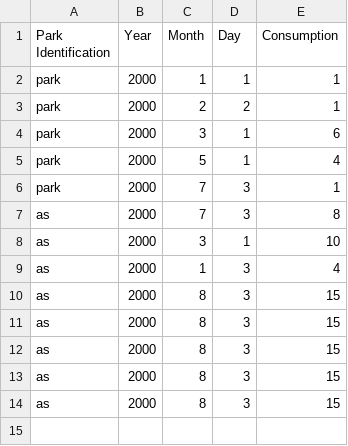
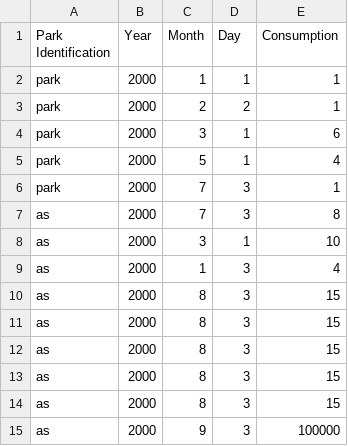
Before and after one commit to RicardoMorim/lapr2-ISEP-Project, a CSV file: src/matcp/water_consumption.csv, drawn as a sheet.

```diff
--- a/src/matcp/water_consumption.csv
+++ b/src/matcp/water_consumption.csv
@@ -14 +14,2 @@ as,2000,8,3,15
 as,2000,8,3,15
+as,2000,9,3,100000
```
Also changed, not shown: 1 other file.
